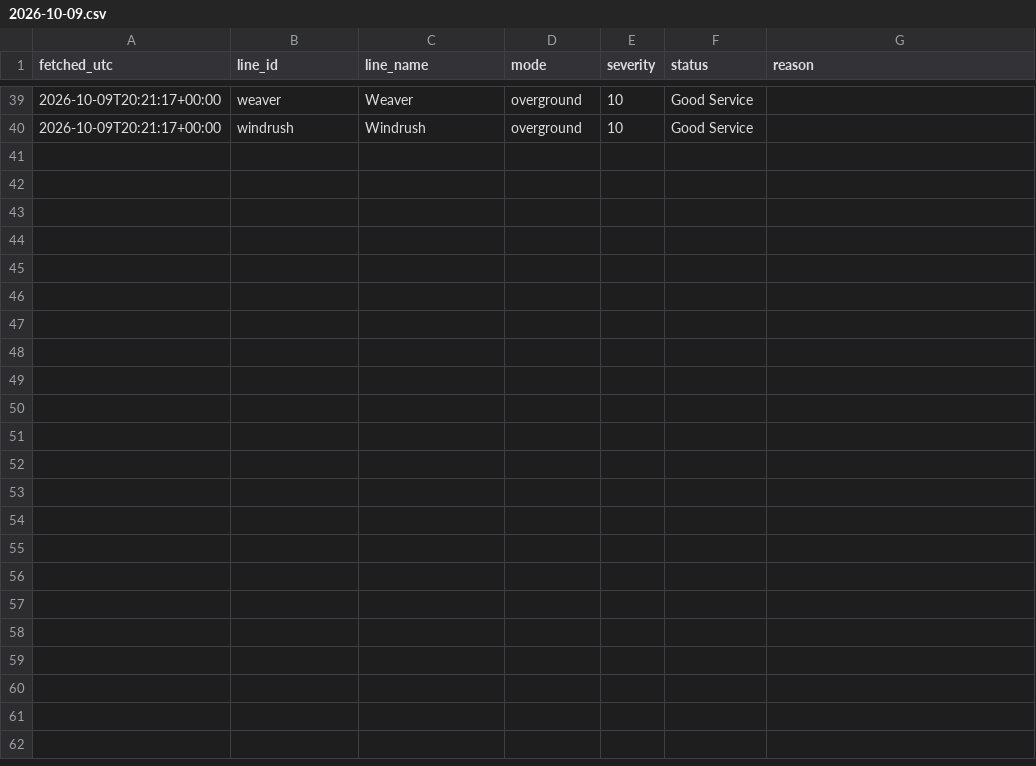
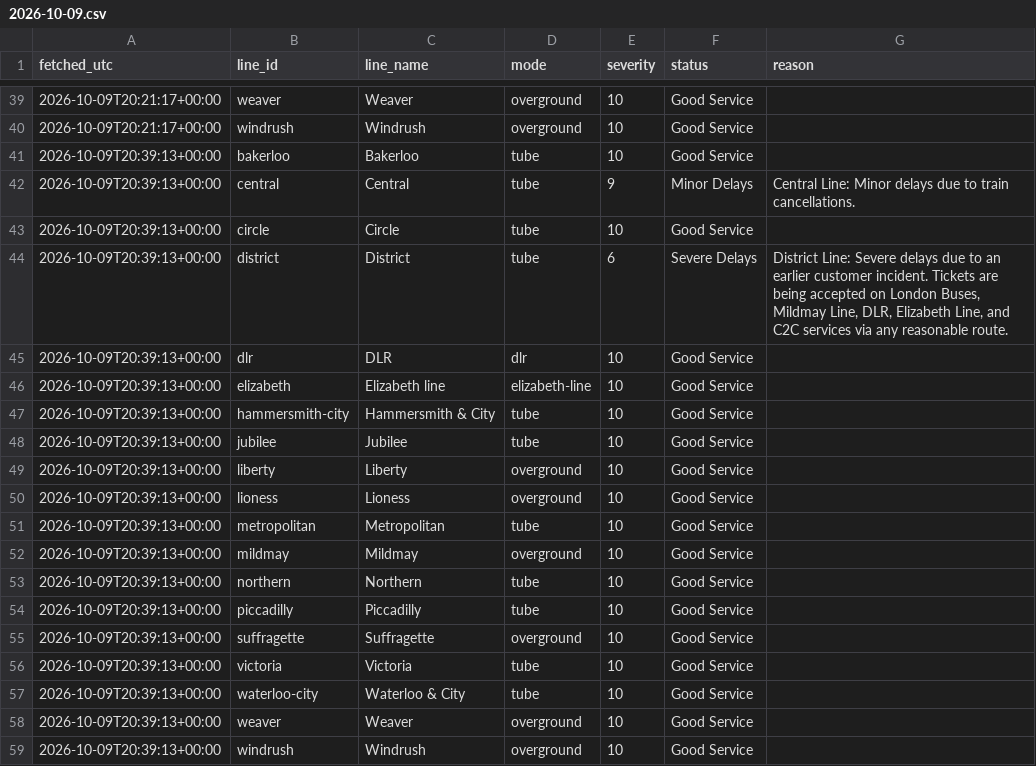
Before and after one commit to Mihir-wbs/london-tube-crowding, a CSV file: data/raw/status/2026-10-09.csv, drawn as a sheet; only a part is shown, gaps mark what is left out.

```diff
--- a/data/raw/status/2026-10-09.csv
+++ b/data/raw/status/2026-10-09.csv
@@ -40 +40,20 @@ fetched_utc,line_id,line_name,mode,severity,status,reason
 2026-10-09T20:21:17+00:00,windrush,Windrush,overground,10,Good Service,
+2026-10-09T20:39:13+00:00,bakerloo,Bakerloo,tube,10,Good Service,
+2026-10-09T20:39:13+00:00,central,Central,tube,9,Minor Delays,Central Line: Minor delays due to train cancellations.
+2026-10-09T20:39:13+00:00,circle,Circle,tube,10,Good Service,
+2026-10-09T20:39:13+00:00,district,District,tube,6,Severe Delays,"District Line: Severe delays due to an earlier customer incident. Tickets are being accepted on London Buses, Mildmay Line, DLR, Elizabeth Line, and C2C services via any reasonable route."
+2026-10-09T20:39:13+00:00,dlr,DLR,dlr,10,Good Service,
+2026-10-09T20:39:13+00:00,elizabeth,Elizabeth line,elizabeth-line,10,Good Service,
+2026-10-09T20:39:13+00:00,hammersmith-city,Hammersmith & City,tube,10,Good Service,
+2026-10-09T20:39:13+00:00,jubilee,Jubilee,tube,10,Good Service,
+2026-10-09T20:39:13+00:00,liberty,Liberty,overground,10,Good Service,
+2026-10-09T20:39:13+00:00,lioness,Lioness,overground,10,Good Service,
+2026-10-09T20:39:13+00:00,metropolitan,Metropolitan,tube,10,Good Service,
+2026-10-09T20:39:13+00:00,mildmay,Mildmay,overground,10,Good Service,
+2026-10-09T20:39:13+00:00,northern,Northern,tube,10,Good Service,
+2026-10-09T20:39:13+00:00,piccadilly,Piccadilly,tube,10,Good Service,
+2026-10-09T20:39:13+00:00,suffragette,Suffragette,overground,10,Good Service,
+2026-10-09T20:39:13+00:00,victoria,Victoria,tube,10,Good Service,
+2026-10-09T20:39:13+00:00,waterloo-city,Waterloo & City,tube,10,Good Service,
+2026-10-09T20:39:13+00:00,weaver,Weaver,overground,10,Good Service,
+2026-10-09T20:39:13+00:00,windrush,Windrush,overground,10,Good Service,
```
Also changed, not shown: data/raw/crowding/2026-10-09.csv, 1 other file.
